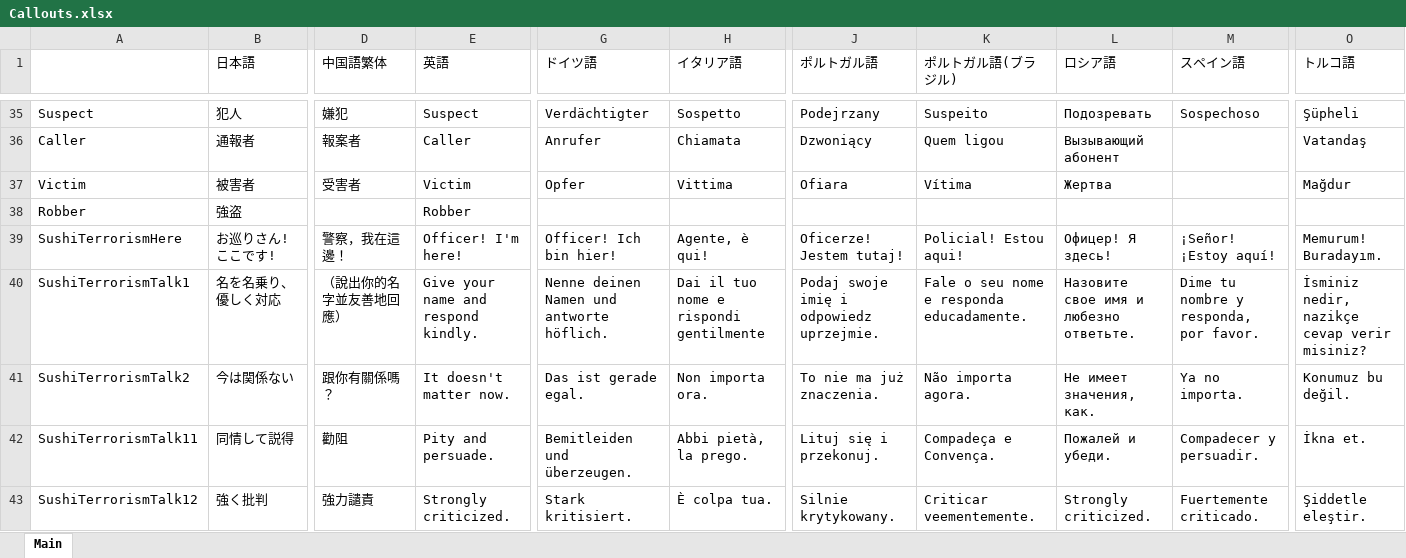
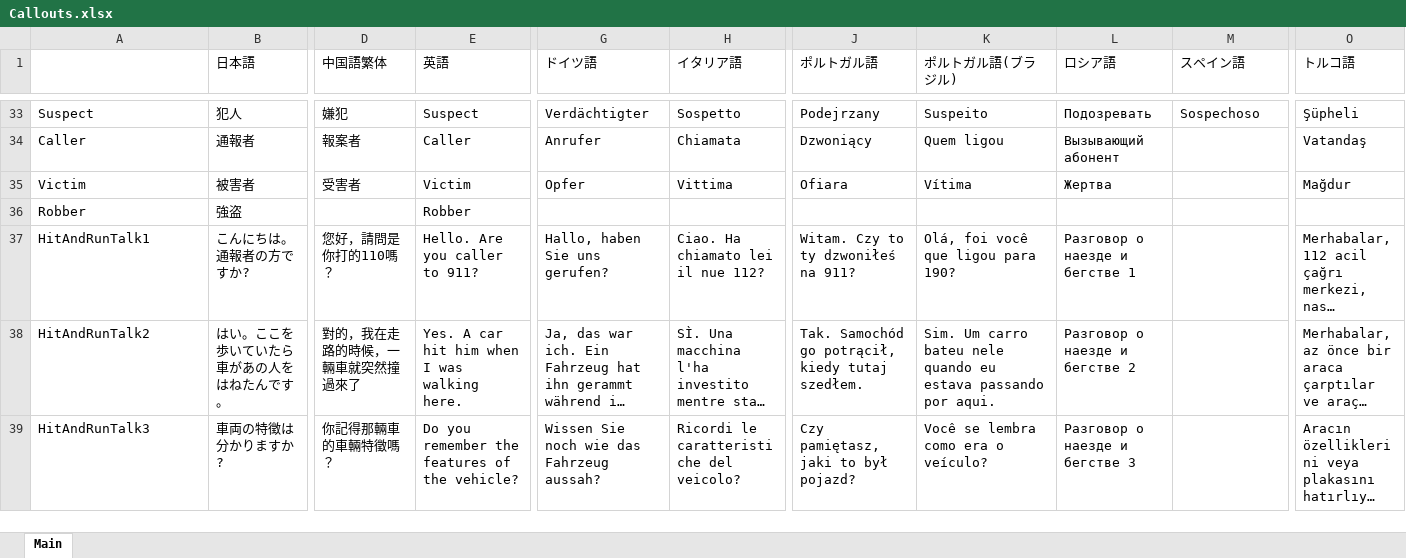
Before and after one commit to DekoKiyo/DekoKiyoPlugins, an Excel workbook: ja/Callouts.xlsx, sheet Main, drawn as a sheet; only a part is shown, gaps mark what is left out; the shorter side is filled out with more unchanged rows; long unchanged cells end in …; values as stored, in another font and other column widths than the file's, no borders; rows hold the shown columns only; the diff covers the shown part only; the diff names each change by its address in the sheet, - before the commit and + after, or states it on an @@ line.

Commit message:
寿司テロ削除

```diff
--- a/ja/Callouts.xlsx (sheet Main)
+++ b/ja/Callouts.xlsx (sheet Main)
-row 39: SushiTerrorismHere | お巡りさん! ここです! | 警察，我在這邊！ | Officer! I'm here! | Officer! Ich bin hier! | Agente, è qui! | Oficerze! Jestem tutaj! | Policial! Estou aqui! | Офицер! Я здесь! | ¡Señor! ¡Estoy aquí! | Memurum! Buradayım.
-row 40: SushiTerrorismTalk1 | 名を名乗り、優しく対応 | （說出你的名字並友善地回應） | Give your name and respond kindly. | Nenne deinen Namen und antworte höflich. | Dai il tuo nome e rispondi gentilmente | Podaj swoje imię i odpowiedz uprzejmie. | Fale o seu nome e responda educadamente. | Назовите свое имя и любезно ответьте. | Dime tu nombre y responda, por favor. | İsminiz nedir, nazikçe cevap verir misiniz?
-row 41: SushiTerrorismTalk2 | 今は関係ない | 跟你有關係嗎？ | It doesn't matter now. | Das ist gerade egal. | Non importa ora. | To nie ma już znaczenia. | Não importa agora. | Не имеет значения, как. | Ya no importa. | Konumuz bu değil.
-row 42: SushiTerrorismTalk11 | 同情して説得 | 勸阻 | Pity and persuade. | Bemitleiden und überzeugen. | Abbi pietà, la prego. | Lituj się i przekonuj. | Compadeça e Convença. | Пожалей и убеди. | Compadecer y persuadir. | İkna et.
-row 43: SushiTerrorismTalk12 | 強く批判 | 強力譴責 | Strongly criticized. | Stark kritisiert. | È colpa tua. | Silnie krytykowany. | Criticar veementemente. | Strongly criticized. | Fuertemente criticado. | Şiddetle eleştir.
```
Also changed, not shown: 41 removed rows elsewhere in this sheet.
